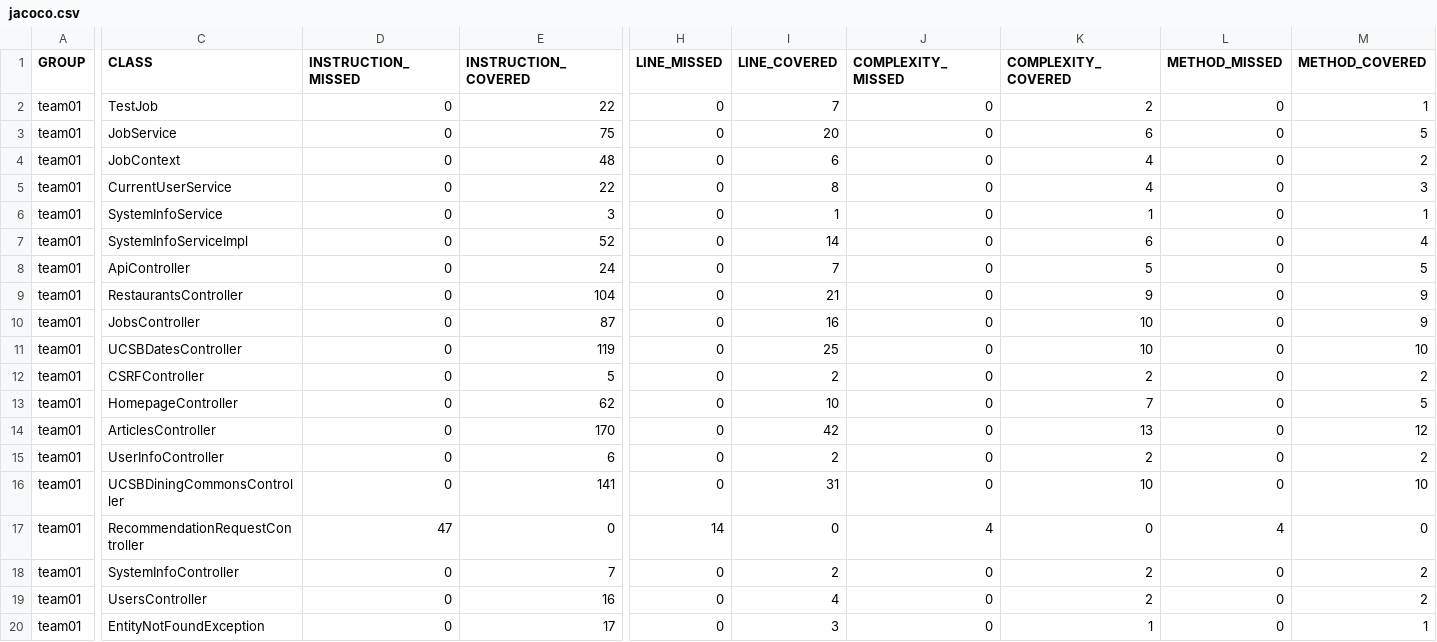
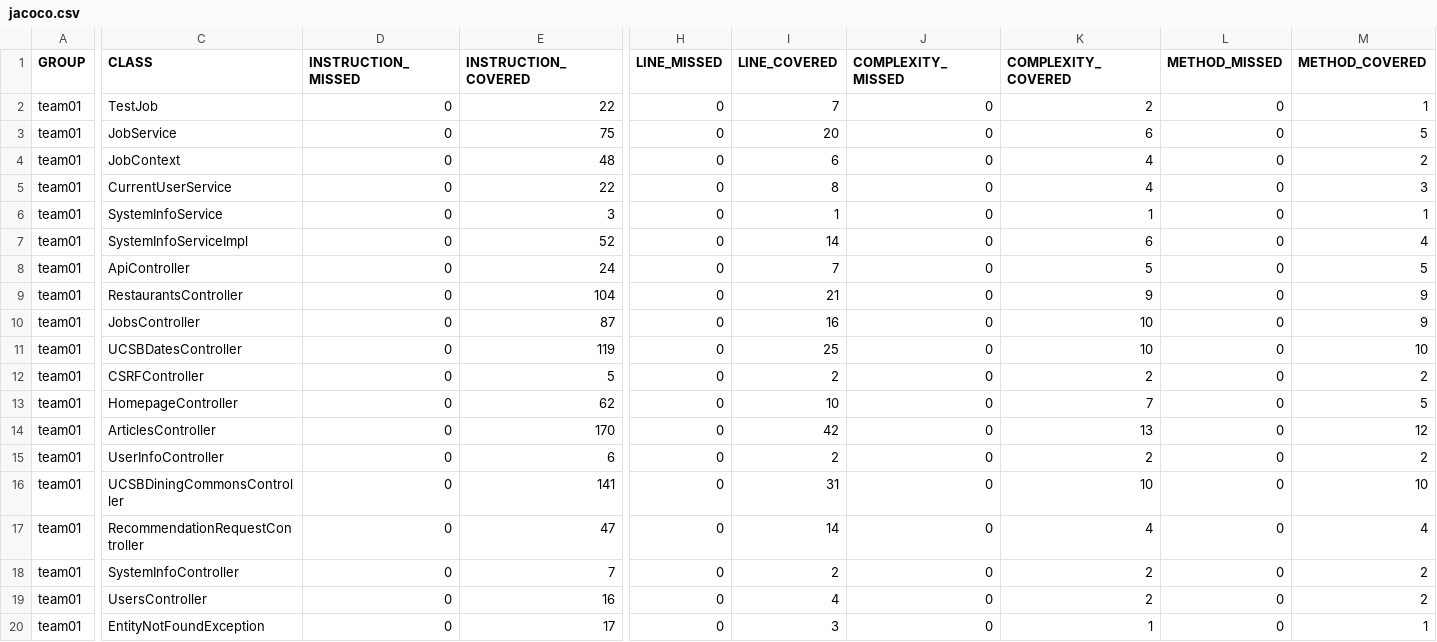
Before and after one commit to ucsb-cs156-s25/team01-s25-07, a CSV file: jacoco/jacoco.csv, drawn as a sheet; only a part is shown, gaps mark what is left out; the diff names each change by its address in the sheet, - before the commit and + after, or states it on an @@ line.

```diff
--- a/jacoco/jacoco.csv
+++ b/jacoco/jacoco.csv
-D17 (INSTRUCTION_MISSED): 47
+D17 (INSTRUCTION_MISSED): 0
-E17 (INSTRUCTION_COVERED): 0
+E17 (INSTRUCTION_COVERED): 47
-H17 (LINE_MISSED): 14
+H17 (LINE_MISSED): 0
-I17 (LINE_COVERED): 0
+I17 (LINE_COVERED): 14
-J17 (COMPLEXITY_MISSED): 4
+J17 (COMPLEXITY_MISSED): 0
-K17 (COMPLEXITY_COVERED): 0
+K17 (COMPLEXITY_COVERED): 4
-L17 (METHOD_MISSED): 4
+L17 (METHOD_MISSED): 0
-M17 (METHOD_COVERED): 0
+M17 (METHOD_COVERED): 4
```
Also changed, not shown: 7 other files.
